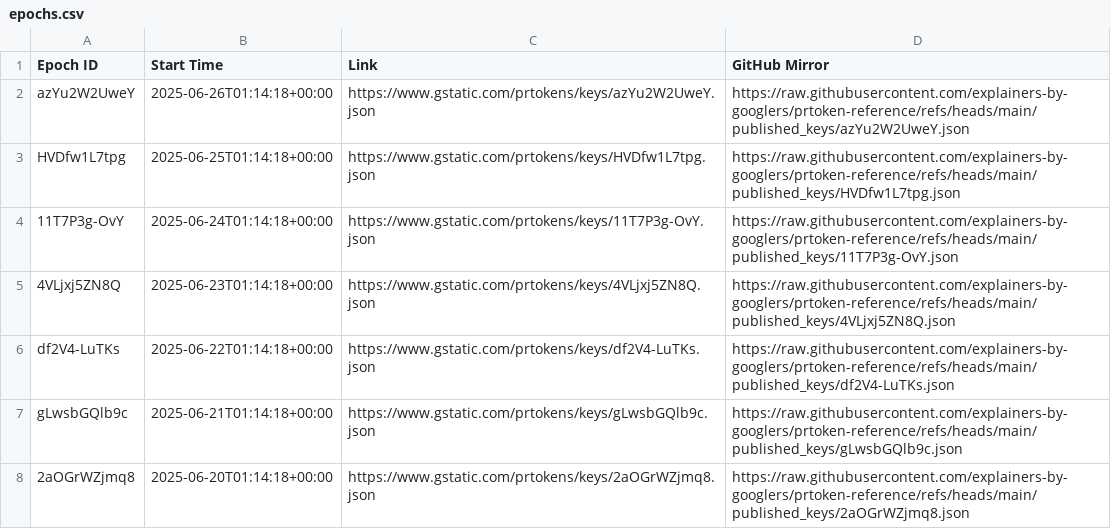
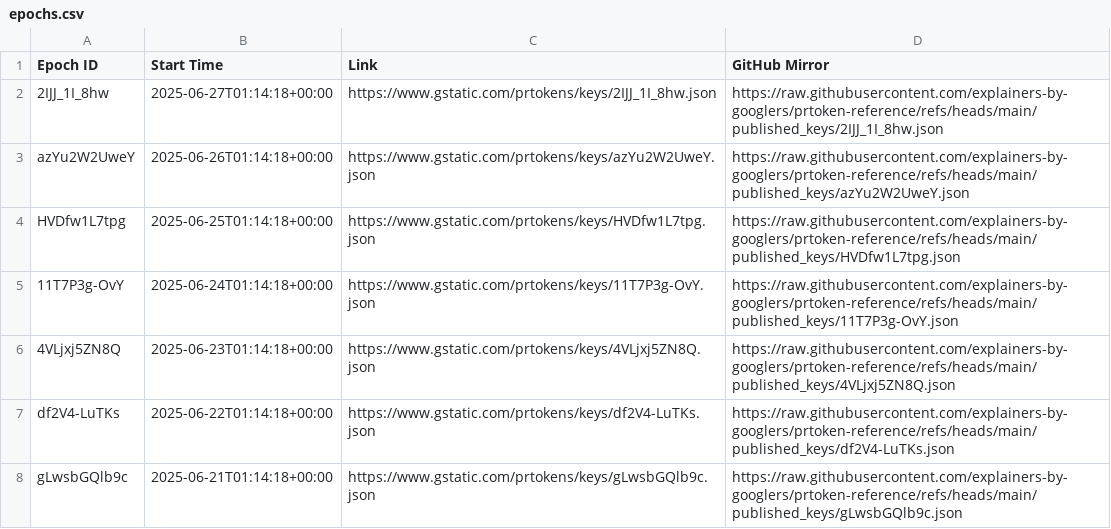
Before and after one commit to explainers-by-googlers/prtoken-reference, a CSV file: published_keys/epochs.csv, drawn as a sheet; only a part is shown; the shorter side is filled out with more unchanged rows; the diff names each change by its address in the sheet, - before the commit and + after, or states it on an @@ line.

Commit message:
Publish revealed keys for epoch 2IJJ_1I_8hw
PiperOrigin-RevId: 777217743
Change-Id: I450691476be5e9c4338210162295e4d4f08a82cc

```diff
--- a/published_keys/epochs.csv
+++ b/published_keys/epochs.csv
+row 2: 2IJJ_1I_8hw | 2025-06-27T01:14:18+00:00 | https://www.gstatic.com/prtokens/keys/2IJJ_1I_8hw.json | https://raw.githubusercontent.com/explainers-by-googlers/prtoken-reference/refs/heads/main/published_keys/2IJJ_1I_8hw.json
```
Also changed, not shown: 1 other file.
